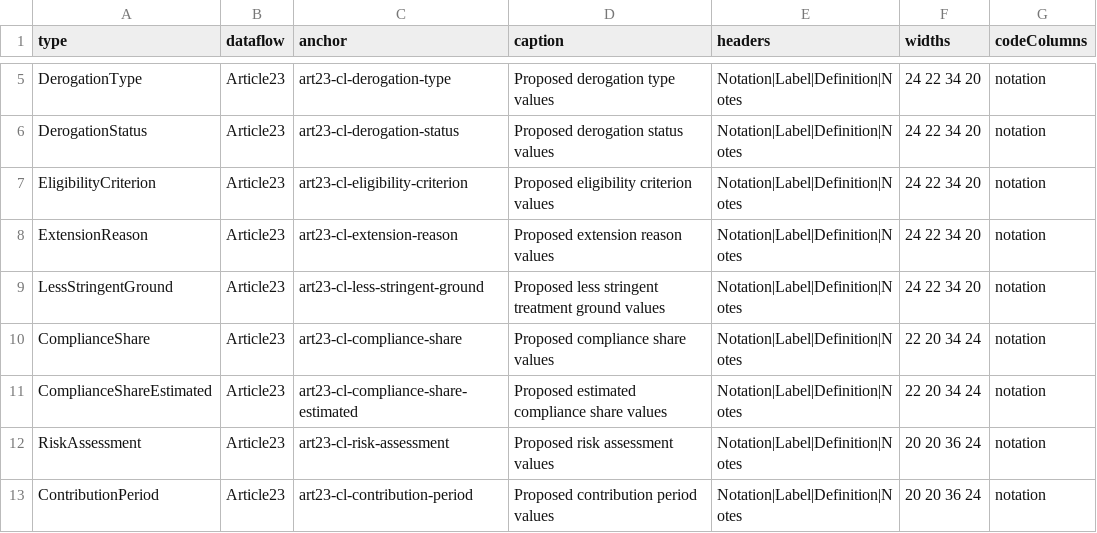
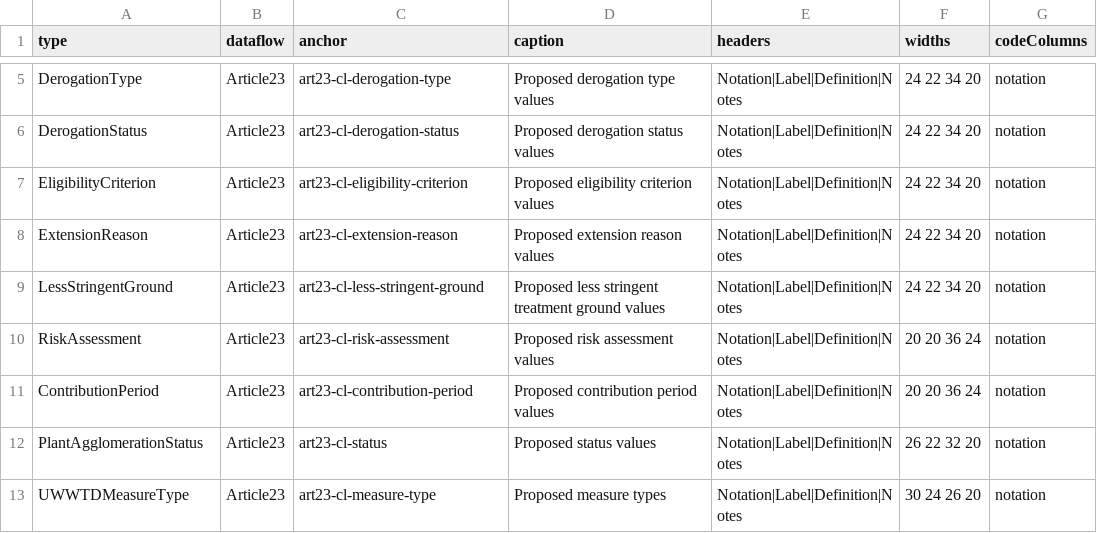
Before and after one commit to eeadata/WISE.UWWTD.Documentation, a CSV file: reference/codelist/codelists.csv, drawn as a sheet; only a part is shown, gaps mark what is left out; the shorter side is filled out with more unchanged rows; the diff names each change by its address in the sheet, - before the commit and + after, or states it on an @@ line.

Commit message:
Article 23 0.2.0: compliance shares as percentage ranges, and a cost for every measure
SelfAssessment: the six compliance fields are a range of percentages from
0 to 100 (new type PercentageRange), replacing the ComplianceShare and
ComplianceShareEstimated code lists, which are removed.

Costs: costStatus = unknown is removed. Every measure has at least one
MeasureFinancing row (RF04), and each row gives more than 0 in the 1st
cycle, after it, or both (new check R18). The R16 warning is removed.
Example 4 now reports a rough estimate, and the totals of the examples
are recalculated.

validate.py checks PercentageRange, R18 and RF04; the template database
checks PercentageRange. The old Quarto render Examples.html is removed.

```diff
--- a/reference/codelist/codelists.csv
+++ b/reference/codelist/codelists.csv
-row 10: ComplianceShare | Article23 | art23-cl-compliance-share | Proposed compliance share values | Notation|Label|Definition|Notes | 22 20 34 24 | notation
-row 11: ComplianceShareEstimated | Article23 | art23-cl-compliance-share-estimated | Proposed estimated compliance share values | Notation|Label|Definition|Notes | 22 20 34 24 | notation
```
Also changed, not shown: reference/schema/Article23/Measure.csv, reference/schema/Article23/MeasureFinancing.csv, 35 other files.
